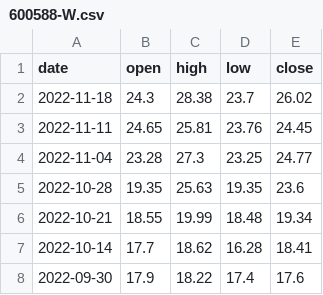
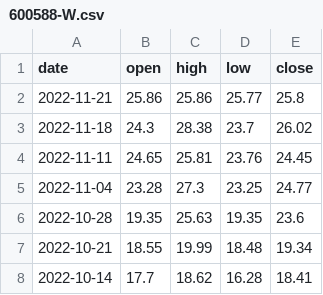
Before and after one commit to AlbertGithubHome/Bella, a CSV file: python/stock/previousV/advanced/data/600588-W.csv, drawn as a sheet; only a part is shown; the shorter side is filled out with more unchanged rows.

```diff
--- a/python/stock/previousV/advanced/data/600588-W.csv
+++ b/python/stock/previousV/advanced/data/600588-W.csv
@@ -1,2 +1,3 @@
 date,open,high,low,close
+2022-11-21,25.86,25.86,25.77,25.8
 2022-11-18,24.3,28.38,23.7,26.02
```
Also changed, not shown: 1 other file.
